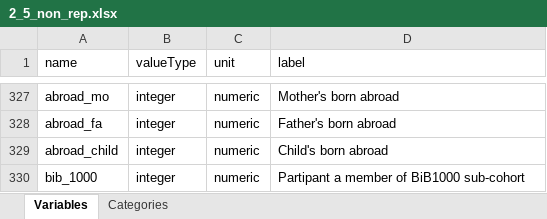
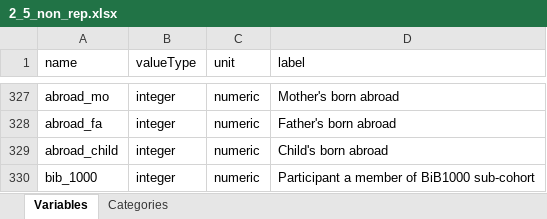
Before and after one commit to lifecycle-project/ds-dictionaries, an Excel workbook: dictionaries/core/2_5/2_5_non_rep.xlsx, sheet Variables, drawn as a sheet; only a part is shown, gaps mark what is left out; values as stored, in another font and other column widths than the file's, no borders; the diff names each change by its address in the sheet, - before the commit and + after, or states it on an @@ line.

Commit message:
Fixed typos

```diff
--- a/dictionaries/core/2_5/2_5_non_rep.xlsx (sheet Variables)
+++ b/dictionaries/core/2_5/2_5_non_rep.xlsx (sheet Variables)
-D330 (label): Partipant a member of BiB1000 sub-cohort
+D330 (label): Participant a member of BiB1000 sub-cohort
```
Also changed, not shown: 1 other file.
